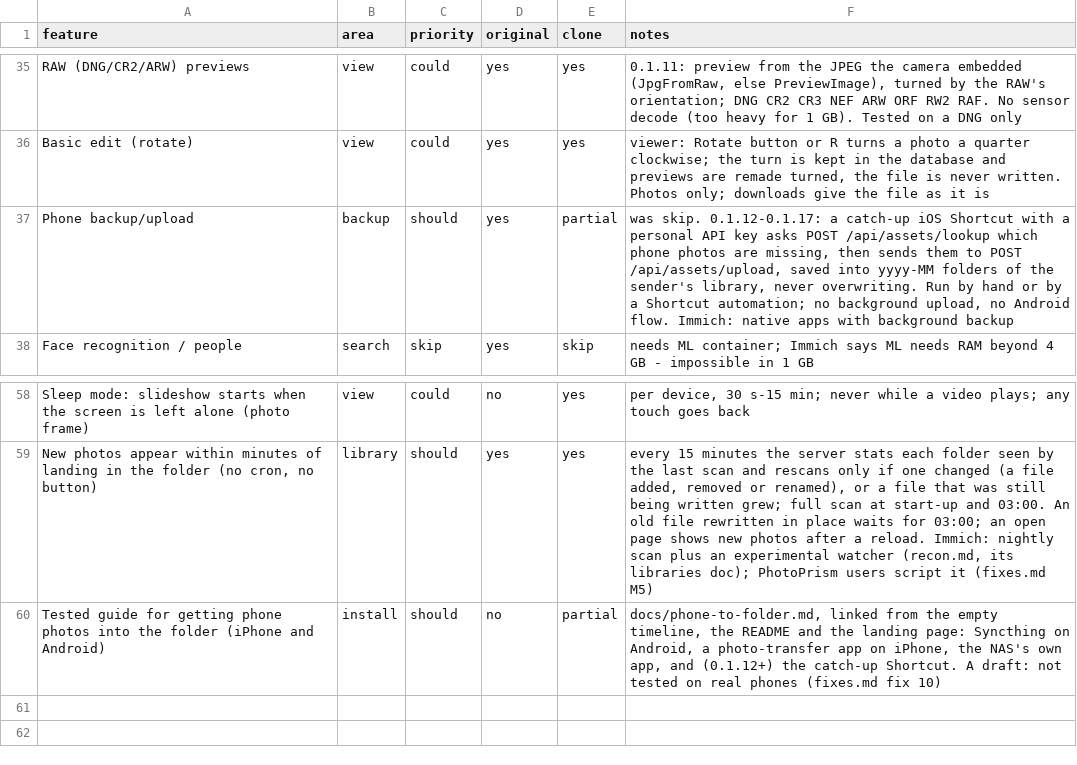
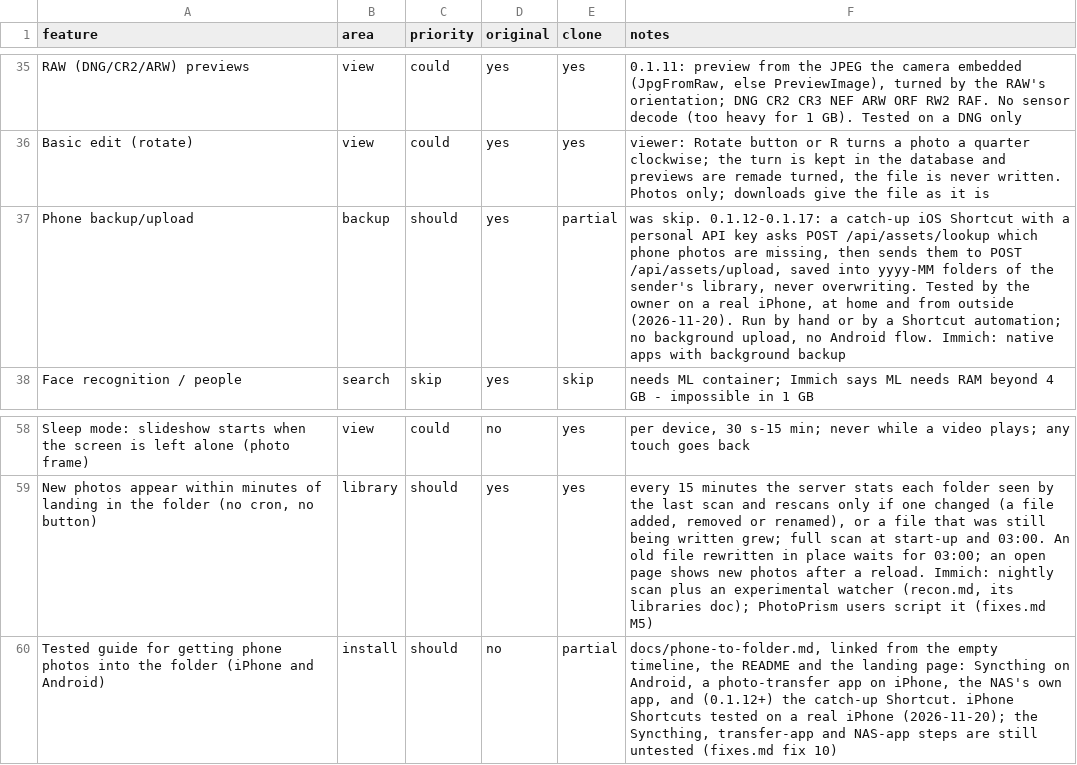
Before and after one commit to oPercentOps/Picburrow, a CSV file: replica/features.csv, drawn as a sheet; only a part is shown, gaps mark what is left out.

```diff
--- a/replica/features.csv
+++ b/replica/features.csv
@@ -36,3 +36,3 @@ RAW (DNG/CR2/ARW) previews,view,could,yes,yes,"0.1.11: preview from the JPEG the
 Basic edit (rotate),view,could,yes,yes,"viewer: Rotate button or R turns a photo a quarter clockwise; the turn is kept in the database and previews are remade turned, the file is never written. Photos only; downloads give the file as it is"
-Phone backup/upload,backup,should,yes,partial,"was skip. 0.1.12-0.1.17: a catch-up iOS Shortcut with a personal API key asks POST /api/assets/lookup which phone photos are missing, then sends them to POST /api/assets/upload, saved into yyyy-MM folders of the sender's library, never overwriting. Run by hand or by a Shortcut automation; no background upload, no Android flow. Immich: native apps with background backup"
+Phone backup/upload,backup,should,yes,partial,"was skip. 0.1.12-0.1.17: a catch-up iOS Shortcut with a personal API key asks POST /api/assets/lookup which phone photos are missing, then sends them to POST /api/assets/upload, saved into yyyy-MM folders of the sender's library, never overwriting. Tested by the owner on a real iPhone, at home and from outside (2026-11-20). Run by hand or by a Shortcut automation; no background upload, no Android flow. Immich: native apps with background backup"
 Face recognition / people,search,skip,yes,skip,needs ML container; Immich says ML needs RAM beyond 4 GB - impossible in 1 GB
@@ -59,2 +59,2 @@ Sleep mode: slideshow starts when the screen is left alone (photo frame),view,co
 "New photos appear within minutes of landing in the folder (no cron, no button)",library,should,yes,yes,"every 15 minutes the server stats each folder seen by the last scan and rescans only if one changed (a file added, removed or renamed), or a file that was still being written grew; full scan at start-up and 03:00. An old file rewritten in place waits for 03:00; an open page shows new photos after a reload. Immich: nightly scan plus an experimental watcher (recon.md, its libraries doc); PhotoPrism users script it (fixes.md M5)"
-Tested guide for getting phone photos into the folder (iPhone and Android),install,should,no,partial,"docs/phone-to-folder.md, linked from the empty timeline, the README and the landing page: Syncthing on Android, a photo-transfer app on iPhone, the NAS's own app, and (0.1.12+) the catch-up Shortcut. A draft: not tested on real phones (fixes.md fix 10)"
+Tested guide for getting phone photos into the folder (iPhone and Android),install,should,no,partial,"docs/phone-to-folder.md, linked from the empty timeline, the README and the landing page: Syncthing on Android, a photo-transfer app on iPhone, the NAS's own app, and (0.1.12+) the catch-up Shortcut. iPhone Shortcuts tested on a real iPhone (2026-11-20); the Syncthing, transfer-app and NAS-app steps are still untested (fixes.md fix 10)"
```
Also changed, not shown: 5 other files.
